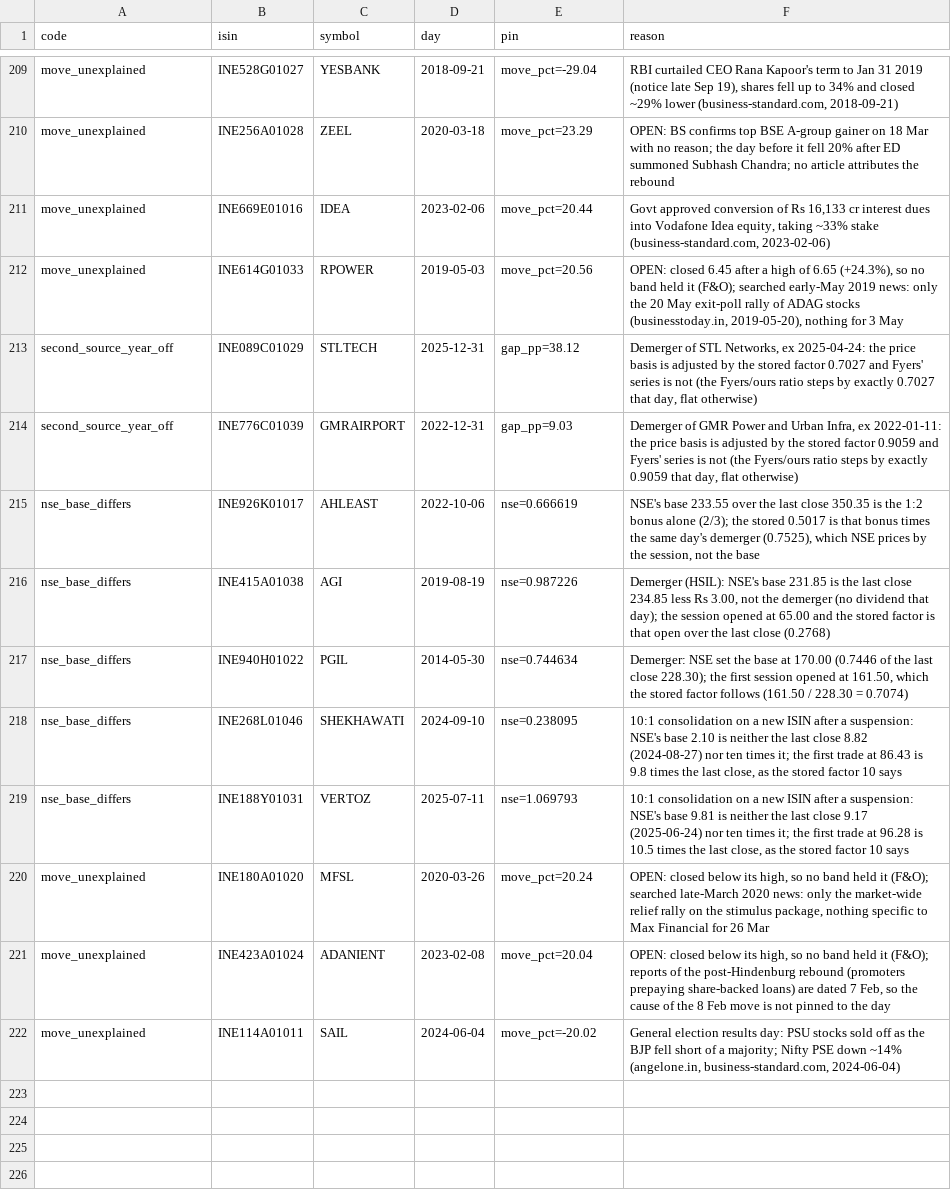
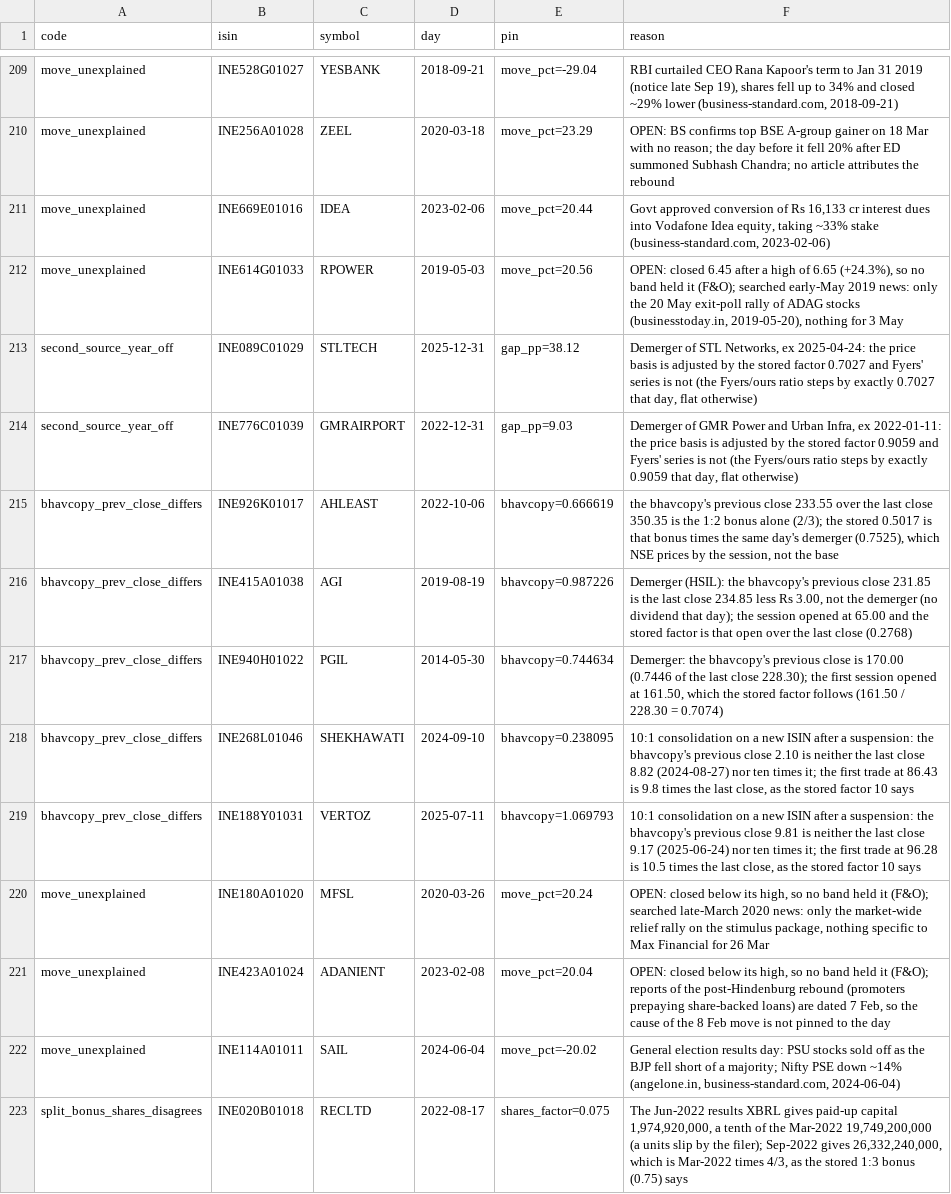
Before and after one commit to abhij1306/algotrading, a CSV file: backend/app/hat/data/verify/d2_exceptions.csv, drawn as a sheet; only a part is shown, gaps mark what is left out; the diff covers the shown part only.

```diff
--- a/backend/app/hat/data/verify/d2_exceptions.csv
+++ b/backend/app/hat/data/verify/d2_exceptions.csv
@@ -214,7 +214,7 @@ second_source_year_off,INE089C01029,STLTECH,2025-12-31,gap_pp=38.12,"Demerger of
 second_source_year_off,INE776C01039,GMRAIRPORT,2022-12-31,gap_pp=9.03,"Demerger of GMR Power and Urban Infra, ex 2022-01-11: the price basis is adjusted by the stored factor 0.9059 and Fyers' series is not (the Fyers/ours ratio steps by exactly 0.9059 that day, flat otherwise)"
-nse_base_differs,INE926K01017,AHLEAST,2022-10-06,nse=0.666619,"NSE's base 233.55 over the last close 350.35 is the 1:2 bonus alone (2/3); the stored 0.5017 is that bonus times the same day's demerger (0.7525), which NSE prices by the session, not the base"
-nse_base_differs,INE415A01038,AGI,2019-08-19,nse=0.987226,"Demerger (HSIL): NSE's base 231.85 is the last close 234.85 less Rs 3.00, not the demerger (no dividend that day); the session opened at 65.00 and the stored factor is that open over the last close (0.2768)"
-nse_base_differs,INE940H01022,PGIL,2014-05-30,nse=0.744634,"Demerger: NSE set the base at 170.00 (0.7446 of the last close 228.30); the first session opened at 161.50, which the stored factor follows (161.50 / 228.30 = 0.7074)"
-nse_base_differs,INE268L01046,SHEKHAWATI,2024-09-10,nse=0.238095,"10:1 consolidation on a new ISIN after a suspension: NSE's base 2.10 is neither the last close 8.82 (2024-08-27) nor ten times it; the first trade at 86.43 is 9.8 times the last close, as the stored factor 10 says"
-nse_base_differs,INE188Y01031,VERTOZ,2025-07-11,nse=1.069793,"10:1 consolidation on a new ISIN after a suspension: NSE's base 9.81 is neither the last close 9.17 (2025-06-24) nor ten times it; the first trade at 96.28 is 10.5 times the last close, as the stored factor 10 says"
+bhavcopy_prev_close_differs,INE926K01017,AHLEAST,2022-10-06,bhavcopy=0.666619,"the bhavcopy's previous close 233.55 over the last close 350.35 is the 1:2 bonus alone (2/3); the stored 0.5017 is that bonus times the same day's demerger (0.7525), which NSE prices by the session, not the base"
+bhavcopy_prev_close_differs,INE415A01038,AGI,2019-08-19,bhavcopy=0.987226,"Demerger (HSIL): the bhavcopy's previous close 231.85 is the last close 234.85 less Rs 3.00, not the demerger (no dividend that day); the session opened at 65.00 and the stored factor is that open over the last close (0.2768)"
+bhavcopy_prev_close_differs,INE940H01022,PGIL,2014-05-30,bhavcopy=0.744634,"Demerger: the bhavcopy's previous close is 170.00 (0.7446 of the last close 228.30); the first session opened at 161.50, which the stored factor follows (161.50 / 228.30 = 0.7074)"
+bhavcopy_prev_close_differs,INE268L01046,SHEKHAWATI,2024-09-10,bhavcopy=0.238095,"10:1 consolidation on a new ISIN after a suspension: the bhavcopy's previous close 2.10 is neither the last close 8.82 (2024-08-27) nor ten times it; the first trade at 86.43 is 9.8 times the last close, as the stored factor 10 says"
+bhavcopy_prev_close_differs,INE188Y01031,VERTOZ,2025-07-11,bhavcopy=1.069793,"10:1 consolidation on a new ISIN after a suspension: the bhavcopy's previous close 9.81 is neither the last close 9.17 (2025-06-24) nor ten times it; the first trade at 96.28 is 10.5 times the last close, as the stored factor 10 says"
 move_unexplained,INE180A01020,MFSL,2020-03-26,move_pct=20.24,"OPEN: closed below its high, so no band held it (F&O); searched late-March 2020 news: only the market-wide relief rally on the stimulus package, nothing specific to Max Financial for 26 Mar"
@@ -222 +222,2 @@ move_unexplained,INE423A01024,ADANIENT,2023-02-08,move_pct=20.04,"OPEN: closed b
 move_unexplained,INE114A01011,SAIL,2024-06-04,move_pct=-20.02,"General election results day: PSU stocks sold off as the BJP fell short of a majority; Nifty PSE down ~14% (angelone.in, business-standard.com, 2024-06-04)"
+split_bonus_shares_disagrees,INE020B01018,RECLTD,2022-08-17,shares_factor=0.075,"The Jun-2022 results XBRL gives paid-up capital 1,974,920,000, a tenth of the Mar-2022 19,749,200,000 (a units slip by the filer); Sep-2022 gives 26,332,240,000, which is Mar-2022 times 4/3, as the stored 1:3 bonus (0.75) says"
```
Also changed, not shown: 9 added rows elsewhere in this file, 3 other files.
